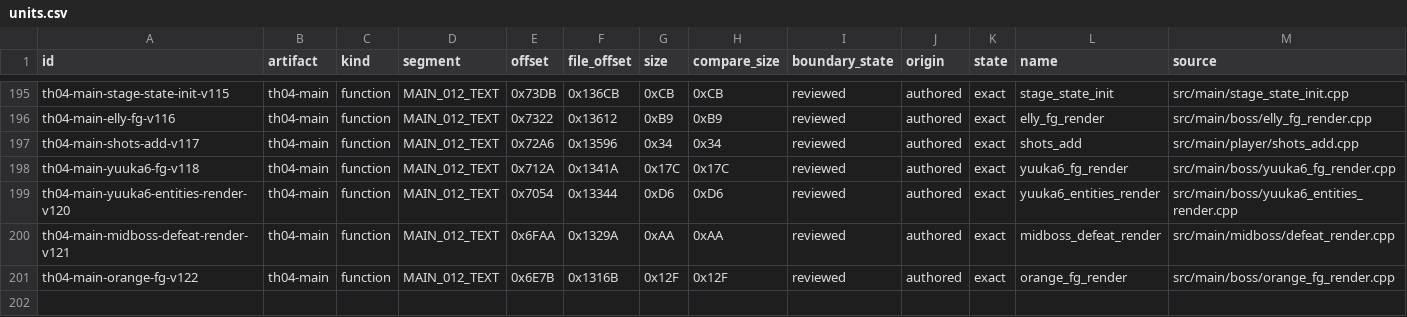
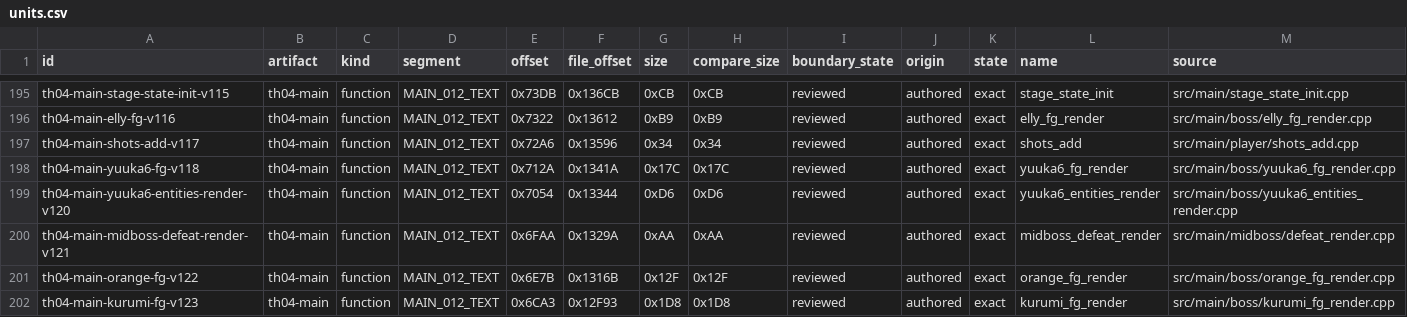
Before and after one commit to N0zoM1z0/th04, a CSV file: config/units.csv, drawn as a sheet; only a part is shown, gaps mark what is left out; rows hold the shown columns only; the diff names each change by its address in the sheet, - before the commit and + after, or states it on an @@ line.

Commit message:
gpt-web: recover Kurumi foreground renderer

```diff
--- a/config/units.csv
+++ b/config/units.csv
+row 202: th04-main-kurumi-fg-v123 | th04-main | function | MAIN_012_TEXT | 0x6CA3 | 0x12F93 | 0x1D8 | 0x1D8 | reviewed | authored | exact | kurumi_fg_render | src/main/boss/kurumi_fg_render.cpp
```
Also changed, not shown: config/knowledge.csv, config/th04_function_boundaries.csv, 10 other files.
